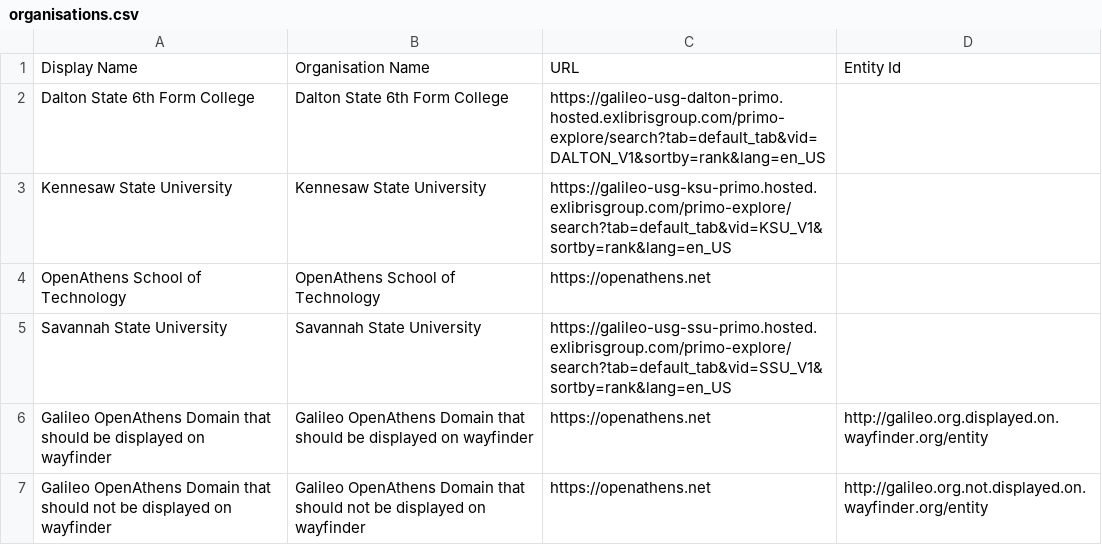
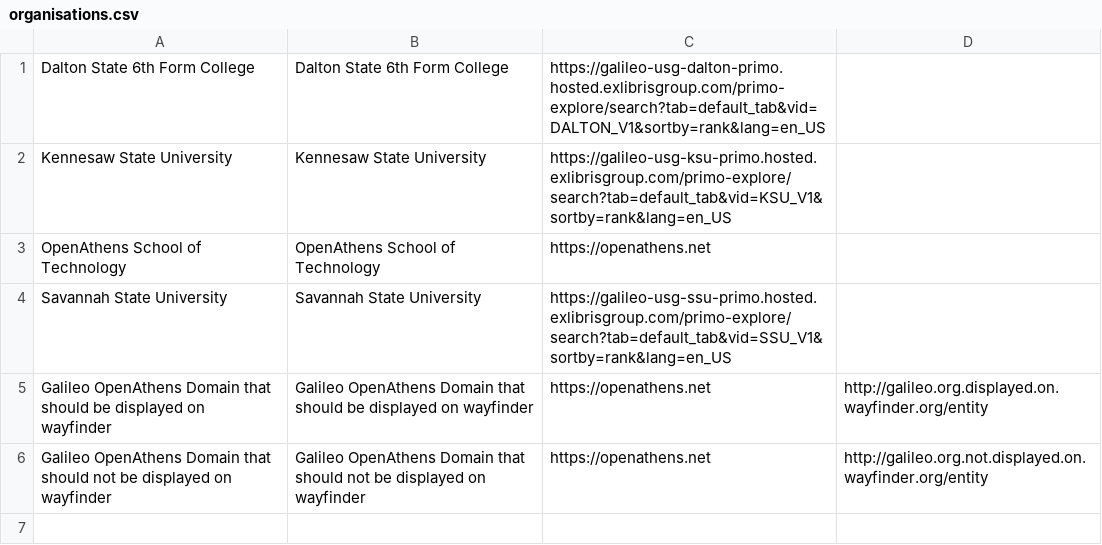
Before and after one commit to pembertonrw/my-organisation-urls, a CSV file: organisations.csv, drawn as a sheet.

Commit message:
Removing 1st row

```diff
--- a/organisations.csv
+++ b/organisations.csv
@@ -1,2 +1 @@
-Display Name,Organisation Name,URL,Entity Id
 Dalton State 6th Form College, Dalton State 6th Form College, https://galileo-usg-dalton-primo.hosted.exlibrisgroup.com/primo-explore/search?tab=default_tab&vid=DALTON_V1&sortby=rank&lang=en_US,
```
